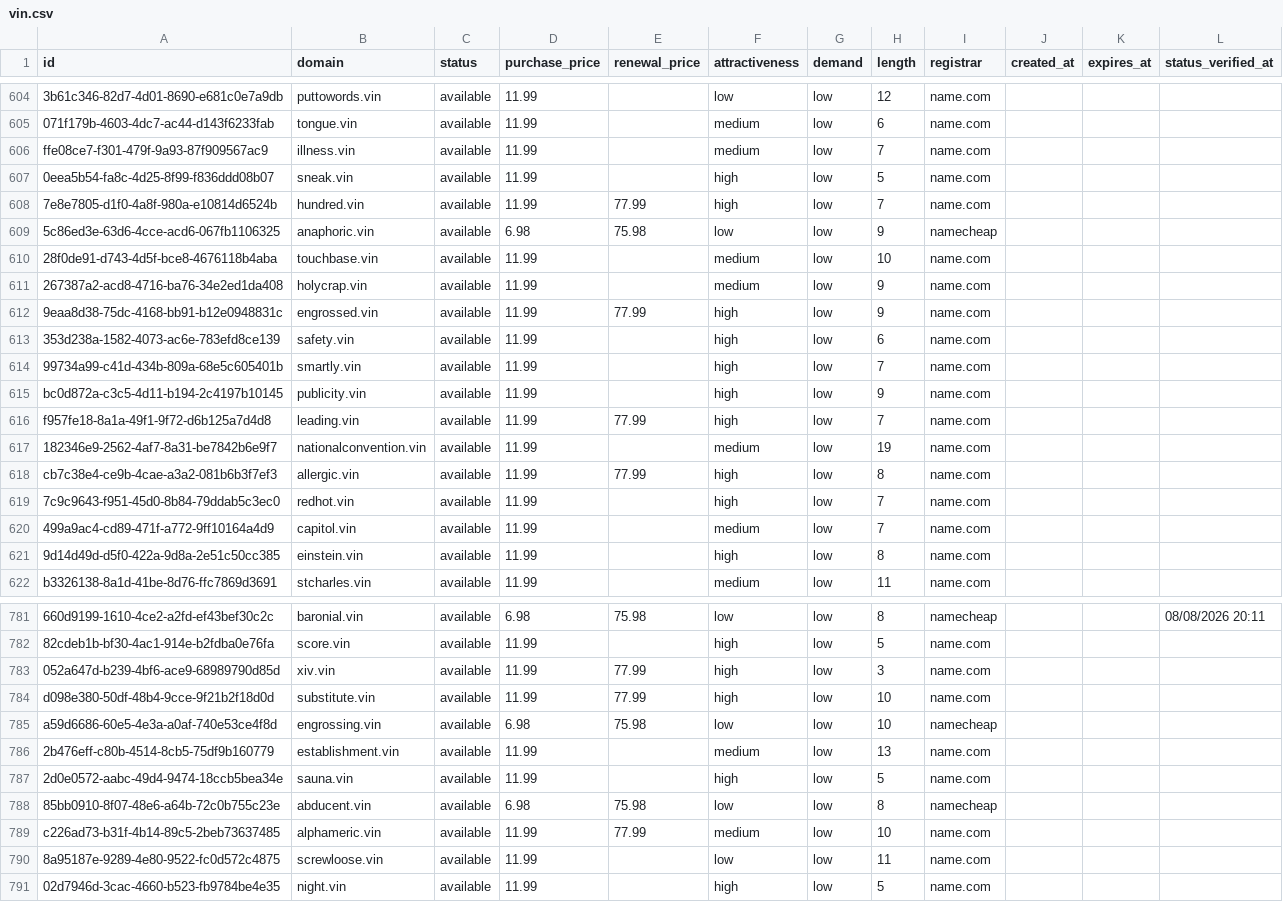
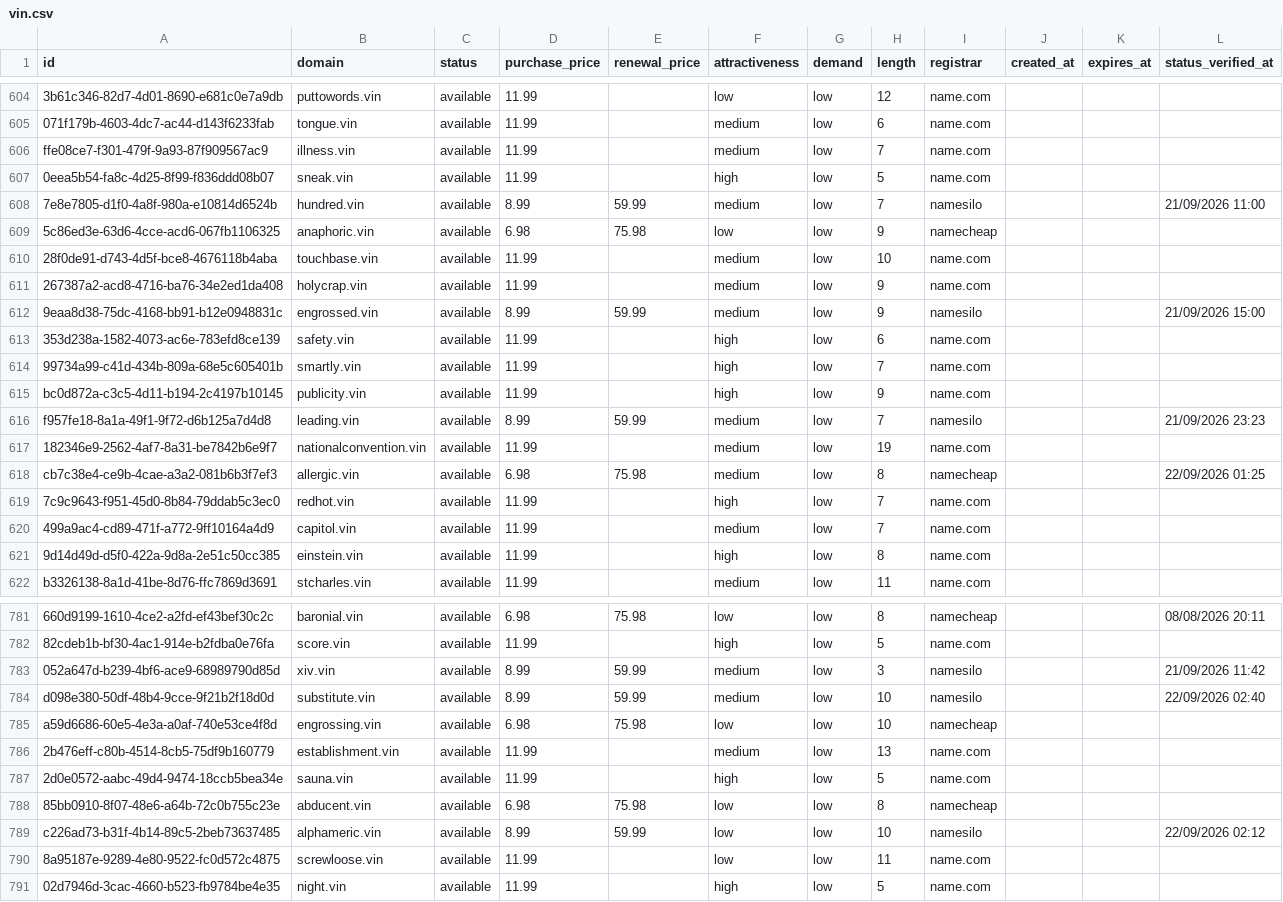
Before and after one commit to UniqueDomains/vin-oneword-domains, a CSV file: vin.csv, drawn as a sheet; only a part is shown, gaps mark what is left out; the diff covers the shown part only; the diff names each change by its address in the sheet, - before the commit and + after, or states it on an @@ line.

Commit message:
Domains update

```diff
--- a/vin.csv
+++ b/vin.csv
-D608 (purchase_price): 11.99
+D608 (purchase_price): 8.99
-E608 (renewal_price): 77.99
+E608 (renewal_price): 59.99
-F608 (attractiveness): high
+F608 (attractiveness): medium
-I608 (registrar): name.com
+I608 (registrar): namesilo
-L608 (status_verified_at): (empty)
+L608 (status_verified_at): 21/09/2026 11:00
-D612 (purchase_price): 11.99
+D612 (purchase_price): 8.99
-E612 (renewal_price): 77.99
+E612 (renewal_price): 59.99
-F612 (attractiveness): high
+F612 (attractiveness): medium
-I612 (registrar): name.com
+I612 (registrar): namesilo
-L612 (status_verified_at): (empty)
+L612 (status_verified_at): 21/09/2026 15:00
-D616 (purchase_price): 11.99
+D616 (purchase_price): 8.99
-E616 (renewal_price): 77.99
+E616 (renewal_price): 59.99
-F616 (attractiveness): high
+F616 (attractiveness): medium
-I616 (registrar): name.com
+I616 (registrar): namesilo
-L616 (status_verified_at): (empty)
+L616 (status_verified_at): 21/09/2026 23:23
-D618 (purchase_price): 11.99
+D618 (purchase_price): 6.98
-E618 (renewal_price): 77.99
+E618 (renewal_price): 75.98
-F618 (attractiveness): high
+F618 (attractiveness): medium
-I618 (registrar): name.com
+I618 (registrar): namecheap
-L618 (status_verified_at): (empty)
+L618 (status_verified_at): 22/09/2026 01:25
-D783:D784 (purchase_price): 11.99
+D783:D784 (purchase_price): 8.99
-E783:E784 (renewal_price): 77.99
+E783:E784 (renewal_price): 59.99
-F783:F784 (attractiveness): high
+F783:F784 (attractiveness): medium
-I783:I784 (registrar): name.com
+I783:I784 (registrar): namesilo
-L783 (status_verified_at): (empty)
+L783 (status_verified_at): 21/09/2026 11:42
-L784 (status_verified_at): (empty)
+L784 (status_verified_at): 22/09/2026 02:40
-D789 (purchase_price): 11.99
+D789 (purchase_price): 8.99
-E789 (renewal_price): 77.99
+E789 (renewal_price): 59.99
-F789 (attractiveness): medium
+F789 (attractiveness): low
-I789 (registrar): name.com
+I789 (registrar): namesilo
-L789 (status_verified_at): (empty)
+L789 (status_verified_at): 22/09/2026 02:12
```
Also changed, not shown: 1 added row, 1 removed row and 132 edited cells elsewhere in this file, 4 other files.
